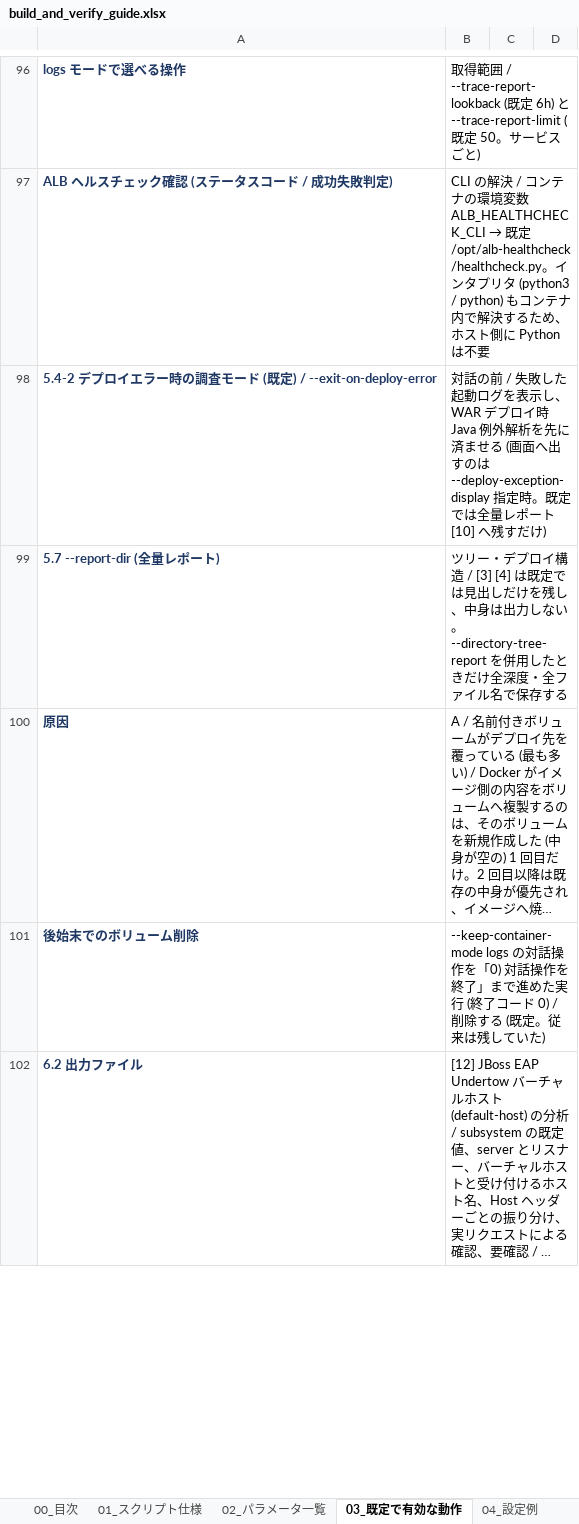
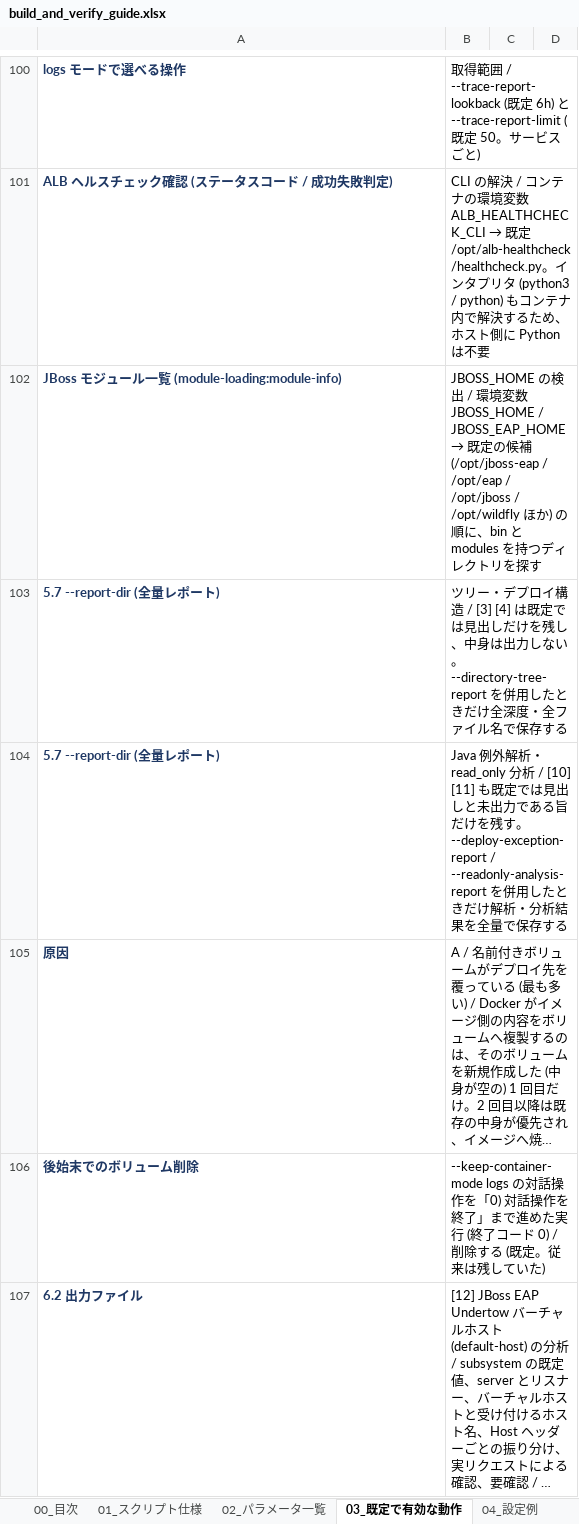
Before and after one commit to ProjectRubyRing/Container_Compose_Build_Push_v2_from_Codex, an Excel workbook: docs/build_and_verify_guide.xlsx, sheet 03_既定で有効な動作, drawn as a sheet; only a part is shown, gaps mark what is left out; long unchanged cells end in …; values as stored, in another font and other column widths than the file's, no borders; removed rows and columns are numbered as before the commit, all else as after; the diff covers the shown part only; the diff names each change by its address in the sheet, - before the commit and + after, or states it on an @@ line.

```diff
--- a/docs/build_and_verify_guide.xlsx (sheet 03_既定で有効な動作)
+++ b/docs/build_and_verify_guide.xlsx (sheet 03_既定で有効な動作)
-row 98: 5.4-2 デプロイエラー時の調査モード (既定) / --exit-on-deploy-error | 対話の前 / 失敗した起動ログを表示し、WAR デプロイ時 Java 例外解析を先に済ませる (画面へ出すのは --deploy-exception-display 指定時。既定では全量レポート [10] へ残すだけ)
+row 102: JBoss モジュール一覧 (module-loading:module-info) | JBOSS_HOME の検出 / 環境変数 JBOSS_HOME / JBOSS_EAP_HOME → 既定の候補 (/opt/jboss-eap / /opt/eap / /opt/jboss / /opt/wildfly ほか) の順に、bin と modules を持つディレクトリを探す
+row 104: 5.7 --report-dir (全量レポート) | Java 例外解析・read_only 分析 / [10] [11] も既定では見出しと未出力である旨だけを残す。--deploy-exception-report / --readonly-analysis-report を併用したときだけ解析・分析結果を全量で保存する
```
Also changed, not shown: 6 added rows and 3 edited cells elsewhere in this sheet, sheet 02_パラメータ一覧, sheet 04_設定例, sheet 01_スクリプト仕様, sheet 00_目次, docs/build_and_push_guide.xlsx, docs/scripts_reference.xlsx, 6 other files.
